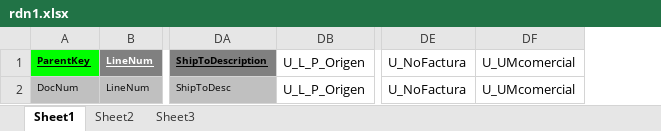
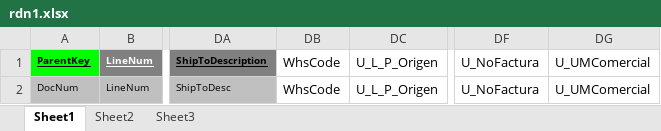
Before and after one commit to julianallenderussek/alpamed_sap_api, an Excel workbook: helpers/templates/receptionArticles/rdn1.xlsx, sheet Sheet1, drawn as a sheet; only a part is shown, gaps mark what is left out; values as stored, in another font and other column widths than the file's, no borders; removed rows and columns are numbered as before the commit, all else as after; the diff names each change by its address in the sheet, - before the commit and + after, or states it on an @@ line.

```diff
--- a/helpers/templates/receptionArticles/rdn1.xlsx (sheet Sheet1)
+++ b/helpers/templates/receptionArticles/rdn1.xlsx (sheet Sheet1)
+column DB, rows 1-2: WhsCode | WhsCode
-column DF, rows 1-2: U_UMcomercial | U_UMcomercial
+column DG, rows 1-2: U_UMComercial | U_UMComercial
```
Also changed, not shown: helpers/templates/deliveryArticles/rdn1.xlsx, 5 other files.
